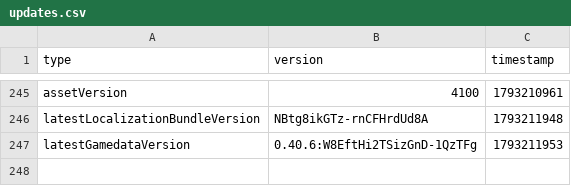
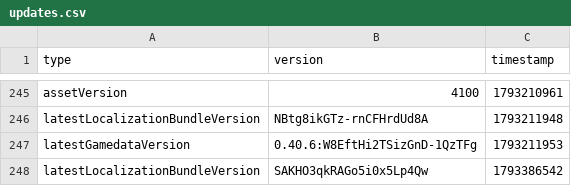
Before and after one commit to CobbFan9/cobbfan9.github.io-storage, a CSV file: updates.csv, drawn as a sheet; only a part is shown, gaps mark what is left out.

Commit message:
SAKHO3qkRAGo5i0x5Lp4Qw

```diff
--- a/updates.csv
+++ b/updates.csv
@@ -247 +247,2 @@ latestLocalizationBundleVersion,NBtg8ikGTz-rnCFHrdUd8A,1793211948
 latestGamedataVersion,0.40.6:W8EftHi2TSizGnD-1QzTFg,1793211953
+latestLocalizationBundleVersion,SAKHO3qkRAGo5i0x5Lp4Qw,1793386542
```
